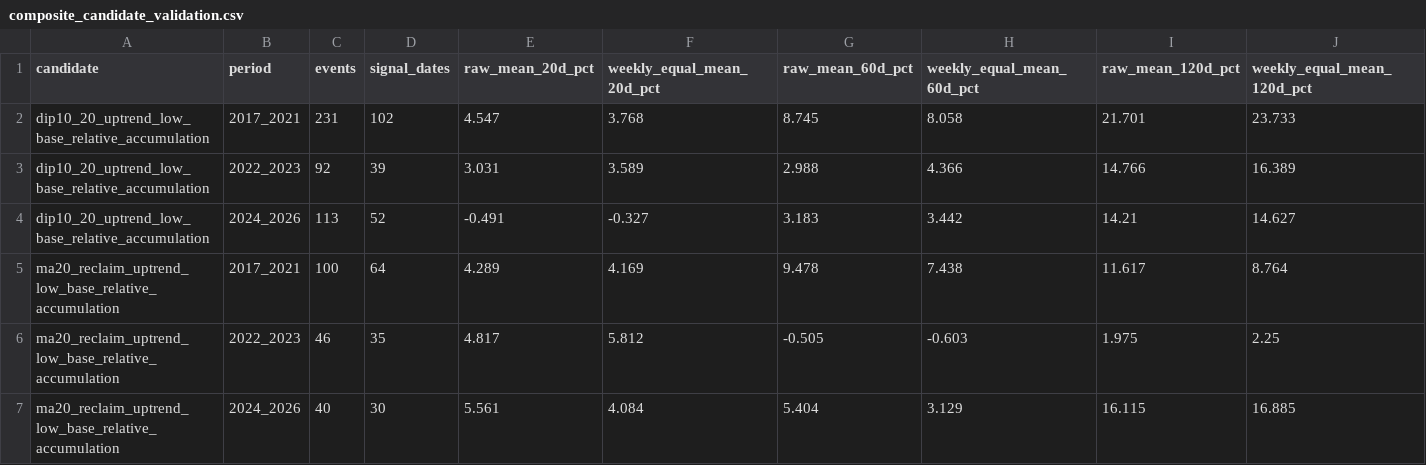
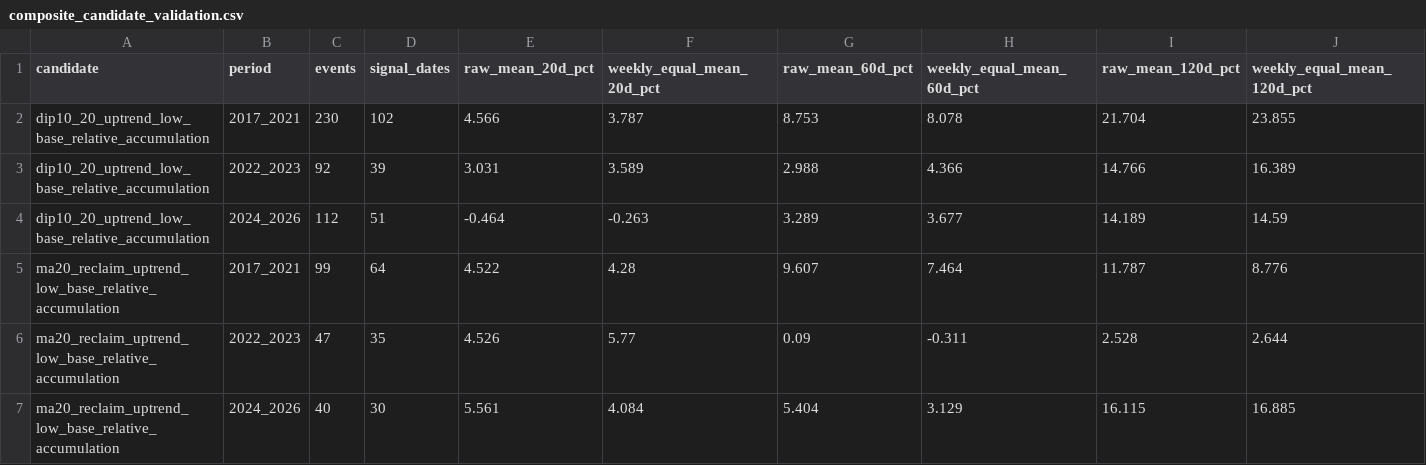
Before and after one commit to KevinYang515/disposal-signals, a CSV file: data/whale_research/composite_candidate_validation.csv, drawn as a sheet; removed rows and columns are numbered as before the commit, all else as after; the diff names each change by its address in the sheet, - before the commit and + after, or states it on an @@ line.

```diff
--- a/data/whale_research/composite_candidate_validation.csv
+++ b/data/whale_research/composite_candidate_validation.csv
-row 2: dip10_20_uptrend_low_base_relative_accumulation | 2017_2021 | 231 | 102 | 4.547 | 3.768 | 8.745 | 8.058 | 21.701 | 23.733
+row 2: dip10_20_uptrend_low_base_relative_accumulation | 2017_2021 | 230 | 102 | 4.566 | 3.787 | 8.753 | 8.078 | 21.704 | 23.855
-row 4: dip10_20_uptrend_low_base_relative_accumulation | 2024_2026 | 113 | 52 | -0.491 | -0.327 | 3.183 | 3.442 | 14.21 | 14.627
-row 5: ma20_reclaim_uptrend_low_base_relative_accumulation | 2017_2021 | 100 | 64 | 4.289 | 4.169 | 9.478 | 7.438 | 11.617 | 8.764
-row 6: ma20_reclaim_uptrend_low_base_relative_accumulation | 2022_2023 | 46 | 35 | 4.817 | 5.812 | -0.505 | -0.603 | 1.975 | 2.25
+row 4: dip10_20_uptrend_low_base_relative_accumulation | 2024_2026 | 112 | 51 | -0.464 | -0.263 | 3.289 | 3.677 | 14.189 | 14.59
+row 5: ma20_reclaim_uptrend_low_base_relative_accumulation | 2017_2021 | 99 | 64 | 4.522 | 4.28 | 9.607 | 7.464 | 11.787 | 8.776
+row 6: ma20_reclaim_uptrend_low_base_relative_accumulation | 2022_2023 | 47 | 35 | 4.526 | 5.77 | 0.09 | -0.311 | 2.528 | 2.644
```
Also changed, not shown: data/whale_research/attribution_concentration_relative_change.csv, data/whale_research/attribution_jump_vs_flat.csv, 6 other files.
